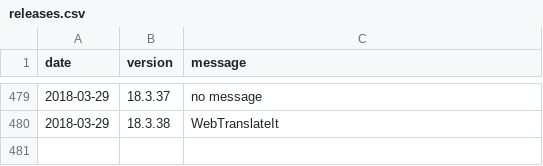
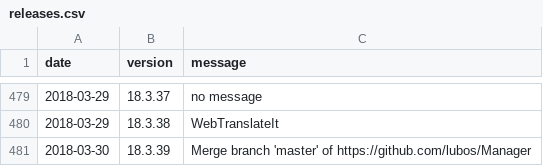
Before and after one commit to 3etechinns/www.manager.io, a CSV file: _data/releases.csv, drawn as a sheet; only a part is shown, gaps mark what is left out; the diff names each change by its address in the sheet, - before the commit and + after, or states it on an @@ line.

Commit message:
New release

```diff
--- a/_data/releases.csv
+++ b/_data/releases.csv
+row 481: 2018-03-30 | 18.3.39 | Merge branch 'master' of https://github.com/lubos/Manager
```
